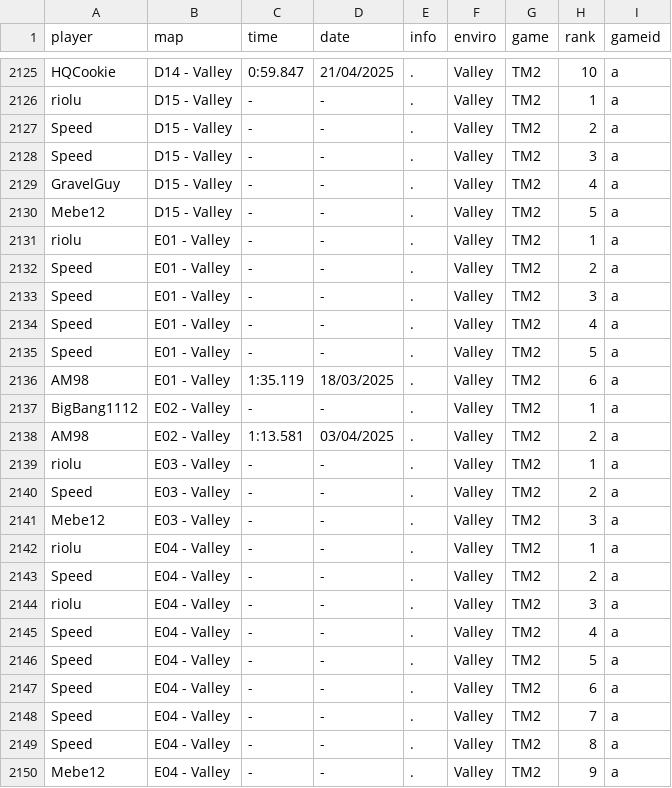
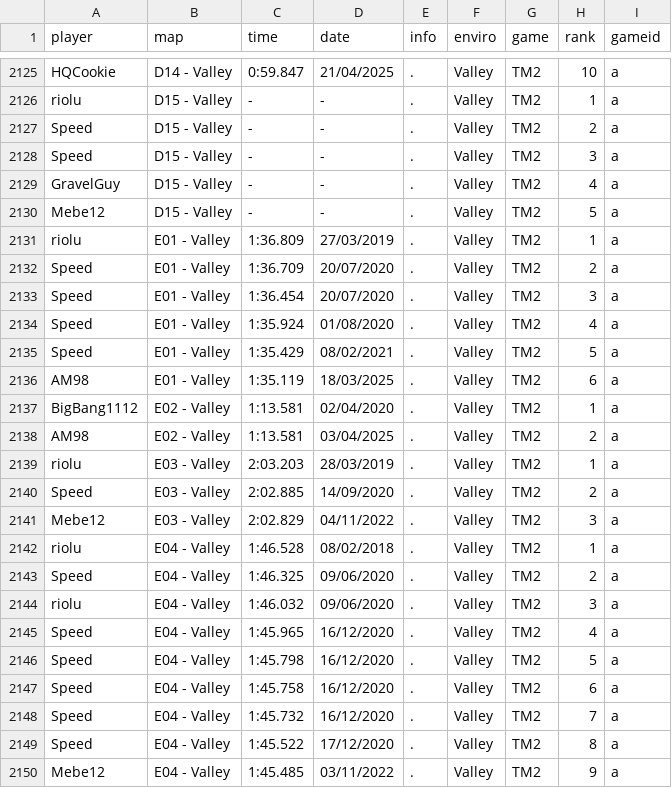
Before and after one commit to monheimx9/TWRC, a CSV file: data/WRDb.csv, drawn as a sheet; only a part is shown, gaps mark what is left out; the diff covers the shown part only.

Commit message:
Update WRDb.csv

```diff
--- a/data/WRDb.csv
+++ b/data/WRDb.csv
@@ -2130,21 +2130,21 @@ GravelGuy;D15 - Valley;-;-;.;Valley;TM2;4;a
 Mebe12;D15 - Valley;-;-;.;Valley;TM2;5;a
-riolu;E01 - Valley;-;-;.;Valley;TM2;1;a
-Speed;E01 - Valley;-;-;.;Valley;TM2;2;a
-Speed;E01 - Valley;-;-;.;Valley;TM2;3;a
-Speed;E01 - Valley;-;-;.;Valley;TM2;4;a
-Speed;E01 - Valley;-;-;.;Valley;TM2;5;a
+riolu;E01 - Valley;1:36.809;27/03/2019;.;Valley;TM2;1;a
+Speed;E01 - Valley;1:36.709;20/07/2020;.;Valley;TM2;2;a
+Speed;E01 - Valley;1:36.454;20/07/2020;.;Valley;TM2;3;a
+Speed;E01 - Valley;1:35.924;01/08/2020;.;Valley;TM2;4;a
+Speed;E01 - Valley;1:35.429;08/02/2021;.;Valley;TM2;5;a
 AM98;E01 - Valley;1:35.119;18/03/2025;.;Valley;TM2;6;a
-BigBang1112;E02 - Valley;-;-;.;Valley;TM2;1;a
+BigBang1112;E02 - Valley;1:13.581;02/04/2020;.;Valley;TM2;1;a
 AM98;E02 - Valley;1:13.581;03/04/2025;.;Valley;TM2;2;a
-riolu;E03 - Valley;-;-;.;Valley;TM2;1;a
-Speed;E03 - Valley;-;-;.;Valley;TM2;2;a
-Mebe12;E03 - Valley;-;-;.;Valley;TM2;3;a
-riolu;E04 - Valley;-;-;.;Valley;TM2;1;a
-Speed;E04 - Valley;-;-;.;Valley;TM2;2;a
-riolu;E04 - Valley;-;-;.;Valley;TM2;3;a
-Speed;E04 - Valley;-;-;.;Valley;TM2;4;a
-Speed;E04 - Valley;-;-;.;Valley;TM2;5;a
-Speed;E04 - Valley;-;-;.;Valley;TM2;6;a
-Speed;E04 - Valley;-;-;.;Valley;TM2;7;a
-Speed;E04 - Valley;-;-;.;Valley;TM2;8;a
-Mebe12;E04 - Valley;-;-;.;Valley;TM2;9;a
+riolu;E03 - Valley;2:03.203;28/03/2019;.;Valley;TM2;1;a
+Speed;E03 - Valley;2:02.885;14/09/2020;.;Valley;TM2;2;a
+Mebe12;E03 - Valley;2:02.829;04/11/2022;.;Valley;TM2;3;a
+riolu;E04 - Valley;1:46.528;08/02/2018;.;Valley;TM2;1;a
+Speed;E04 - Valley;1:46.325;09/06/2020;.;Valley;TM2;2;a
+riolu;E04 - Valley;1:46.032;09/06/2020;.;Valley;TM2;3;a
+Speed;E04 - Valley;1:45.965;16/12/2020;.;Valley;TM2;4;a
+Speed;E04 - Valley;1:45.798;16/12/2020;.;Valley;TM2;5;a
+Speed;E04 - Valley;1:45.758;16/12/2020;.;Valley;TM2;6;a
+Speed;E04 - Valley;1:45.732;16/12/2020;.;Valley;TM2;7;a
+Speed;E04 - Valley;1:45.522;17/12/2020;.;Valley;TM2;8;a
+Mebe12;E04 - Valley;1:45.485;03/11/2022;.;Valley;TM2;9;a
```
Also changed, not shown: 36 edited cells elsewhere in this file.
